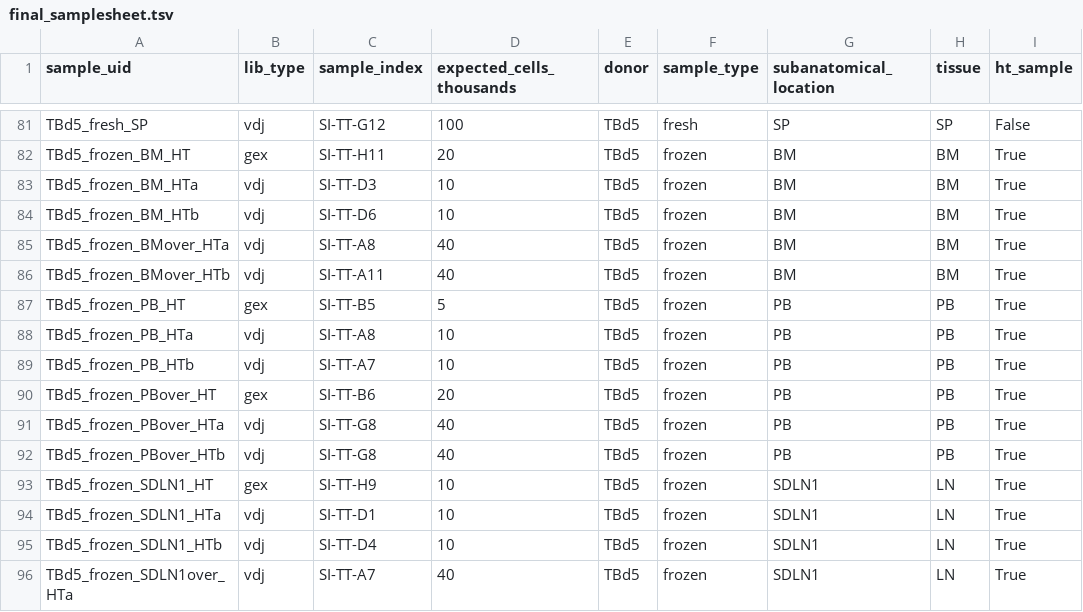
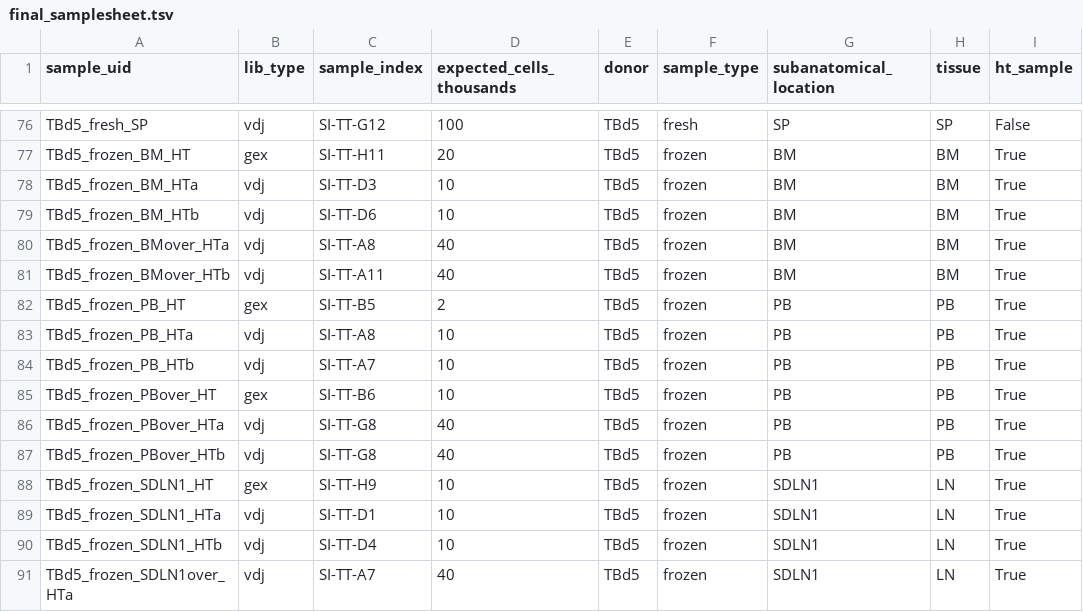
Before and after one commit to michael-swift/Bcell_memory_formation, a TSV file: snakemake_workflow/samplesheets/final_samplesheet.tsv, drawn as a sheet; only a part is shown, gaps mark what is left out; the diff covers the shown part only.

```diff
--- a/snakemake_workflow/samplesheets/final_samplesheet.tsv
+++ b/snakemake_workflow/samplesheets/final_samplesheet.tsv
@@ -86,6 +81,6 @@ TBd5_frozen_BMover_HTa	vdj	SI-TT-A8	40	TBd5	frozen	BM	BM	True
 TBd5_frozen_BMover_HTb	vdj	SI-TT-A11	40	TBd5	frozen	BM	BM	True
-TBd5_frozen_PB_HT	gex	SI-TT-B5	5	TBd5	frozen	PB	PB	True
+TBd5_frozen_PB_HT	gex	SI-TT-B5	2	TBd5	frozen	PB	PB	True
 TBd5_frozen_PB_HTa	vdj	SI-TT-A8	10	TBd5	frozen	PB	PB	True
 TBd5_frozen_PB_HTb	vdj	SI-TT-A7	10	TBd5	frozen	PB	PB	True
-TBd5_frozen_PBover_HT	gex	SI-TT-B6	20	TBd5	frozen	PB	PB	True
+TBd5_frozen_PBover_HT	gex	SI-TT-B6	10	TBd5	frozen	PB	PB	True
 TBd5_frozen_PBover_HTa	vdj	SI-TT-G8	40	TBd5	frozen	PB	PB	True
```
Also changed, not shown: 20 removed rows elsewhere in this file, 11 other files.
